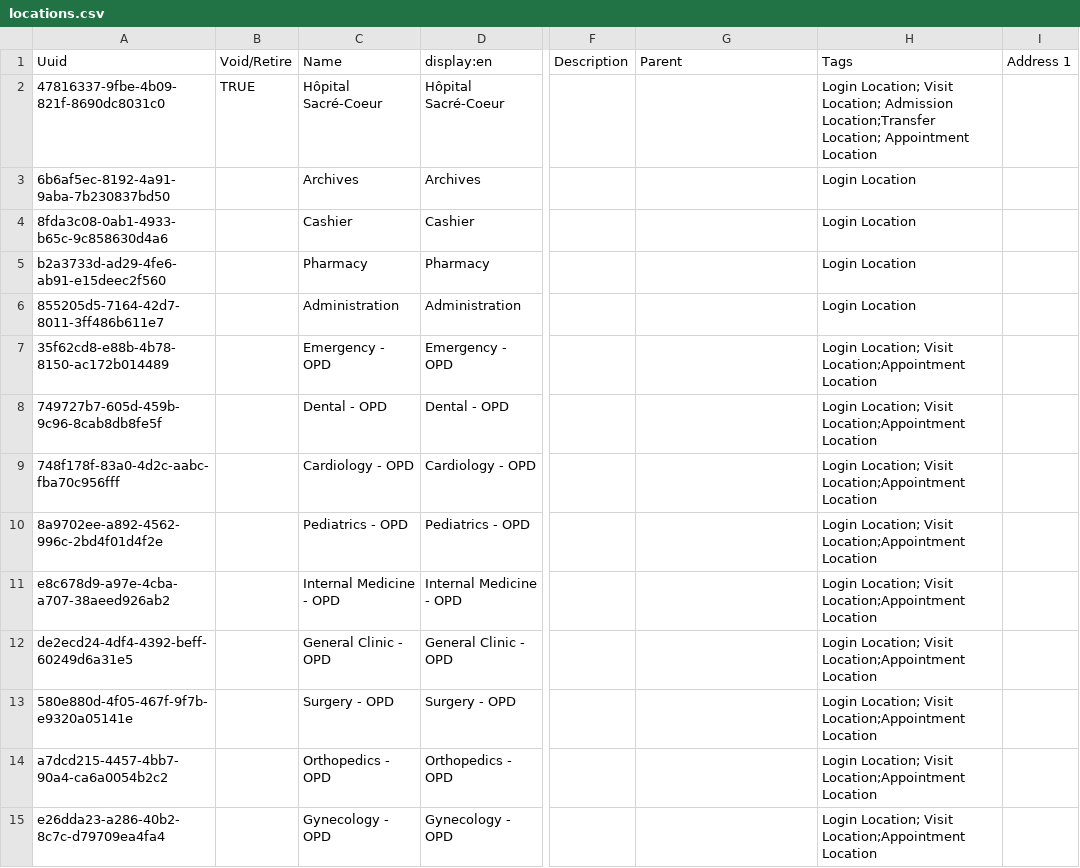
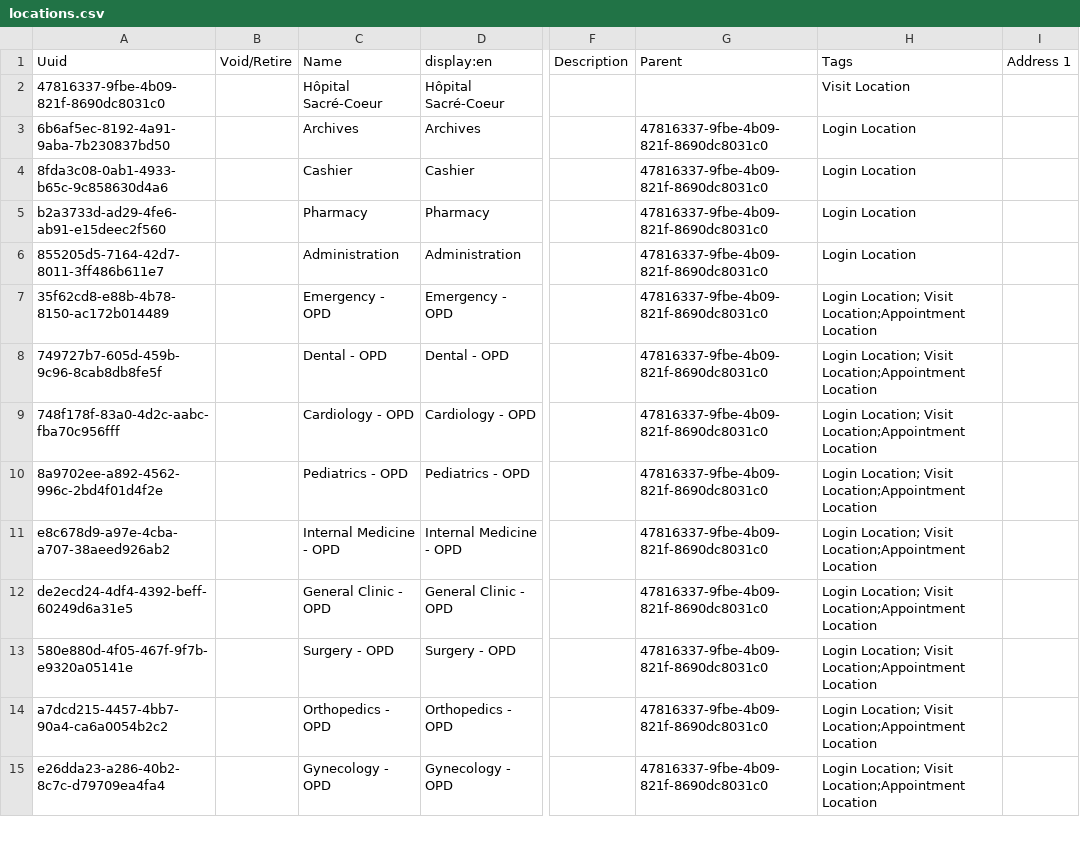
Before and after one commit to CRUDEM/ozone-hsc, a CSV file: configs/openmrs/initializer_config/locations/locations.csv, drawn as a sheet; only a part is shown, gaps mark what is left out; the diff covers the shown part only; the diff names each change by its address in the sheet, - before the commit and + after, or states it on an @@ line.

Commit message:
HSC-487: Update location hierarchy

```diff
--- a/configs/openmrs/initializer_config/locations/locations.csv
+++ b/configs/openmrs/initializer_config/locations/locations.csv
-B2: TRUE
+B2: (empty)
-H2: Login Location; Visit Location; Admission Location;Transfer Location; Appointment Location
+H2: Visit Location
-G3:G15: (empty)
+G3:G15: 47816337-9fbe-4b09-821f-8690dc8031c0
```
Also changed, not shown: 1 removed row and 12 edited cells elsewhere in this file.
